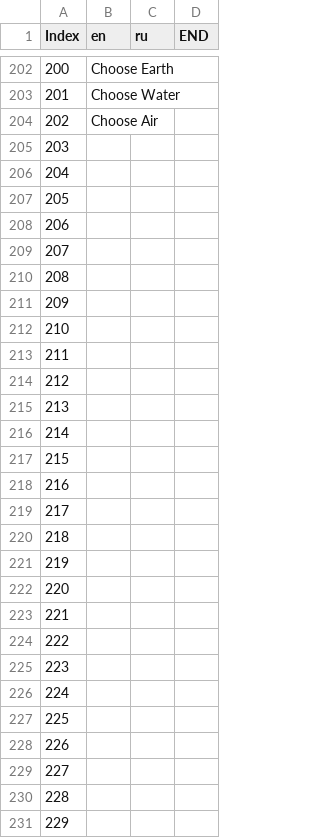
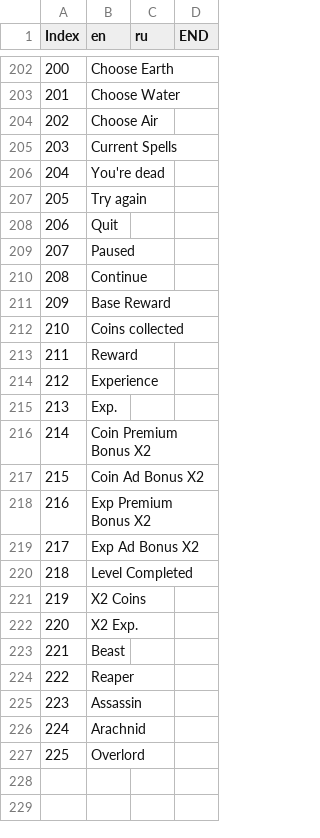
Before and after one commit to l1sin/magic-shooter, a CSV file: MagicShooter/Assets/Resources/Localization.csv, drawn as a sheet; only a part is shown, gaps mark what is left out; the diff covers the shown part only.

Commit message:
Localization ENG

```diff
--- a/MagicShooter/Assets/Resources/Localization.csv
+++ b/MagicShooter/Assets/Resources/Localization.csv
@@ -204,28 +204,24 @@
 202;Choose Air;;
-203;;;
-204;;;
-205;;;
-206;;;
-207;;;
-208;;;
-209;;;
-210;;;
-211;;;
-212;;;
-213;;;
-214;;;
-215;;;
-216;;;
-217;;;
-218;;;
-219;;;
-220;;;
-221;;;
-222;;;
-223;;;
-224;;;
-225;;;
-226;;;
-227;;;
-228;;;
-229;;;
+203;Current Spells;;
+204;You're dead;;
+205;Try again;;
+206;Quit;;
+207;Paused;;
+208;Continue;;
+209;Base Reward;;
+210;Coins collected;;
+211;Reward;;
+212;Experience;;
+213;Exp.;;
+214;Coin Premium Bonus X2;;
+215;Coin Ad Bonus X2;;
+216;Exp Premium Bonus X2;;
+217;Exp Ad Bonus X2;;
+218;Level Completed;;
+219;X2 Coins;;
+220;X2 Exp.;;
+221;Beast;;
+222;Reaper;;
+223;Assassin;;
+224;Arachnid;;
+225;Overlord;;
```
Also changed, not shown: 15 removed rows elsewhere in this file, 10 other files.
